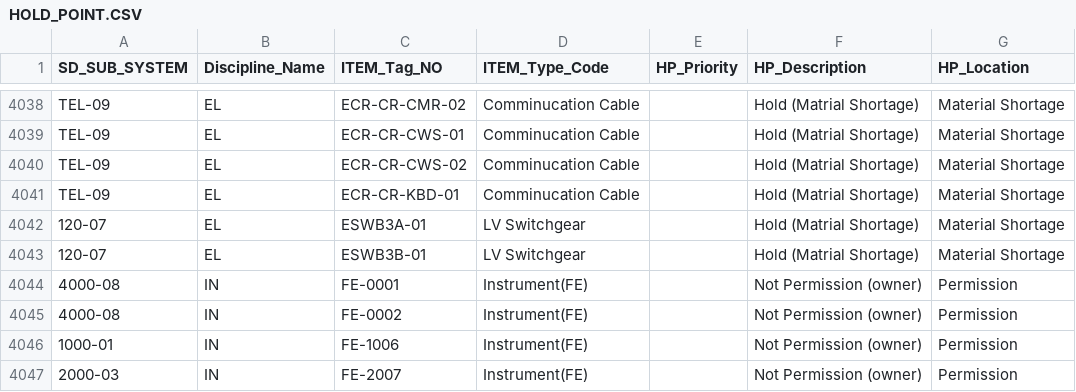
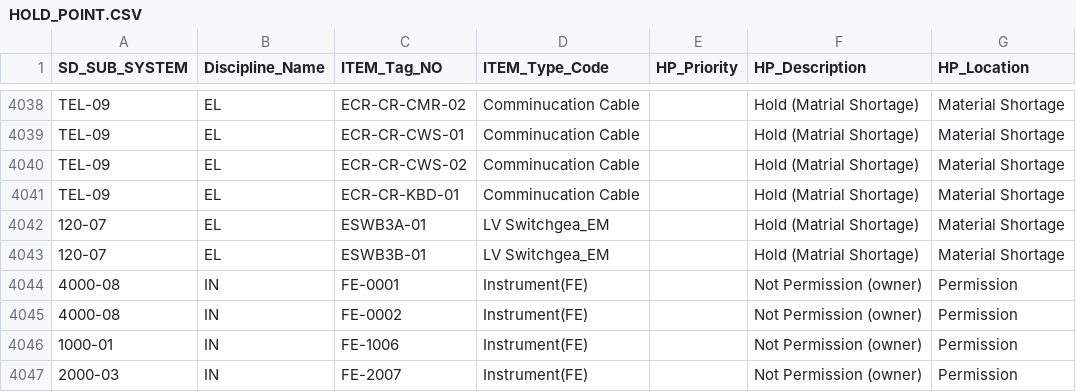
Before and after one commit to akarimvand/SAPRA2, a CSV file: dbcsv/HOLD_POINT.CSV, drawn as a sheet; only a part is shown, gaps mark what is left out.

Commit message:
Upload HOLD_POINT.CSV by a.naseri on SMP-QC-D01647 at 2025-10-09 11:23:44

```diff
--- a/dbcsv/HOLD_POINT.CSV
+++ b/dbcsv/HOLD_POINT.CSV
@@ -4041,4 +4041,4 @@ TEL-09,EL,ECR-CR-CWS-02,Comminucation Cable,,Hold (Matrial Shortage),Material Sh
 TEL-09,EL,ECR-CR-KBD-01,Comminucation Cable,,Hold (Matrial Shortage),Material Shortage
-120-07,EL,ESWB3A-01,LV Switchgear,,Hold (Matrial Shortage),Material Shortage
-120-07,EL,ESWB3B-01,LV Switchgear,,Hold (Matrial Shortage),Material Shortage
+120-07,EL,ESWB3A-01,LV Switchgea_EM,,Hold (Matrial Shortage),Material Shortage
+120-07,EL,ESWB3B-01,LV Switchgea_EM,,Hold (Matrial Shortage),Material Shortage
 4000-08,IN,FE-0001,Instrument(FE),,Not Permission (owner),Permission
```
